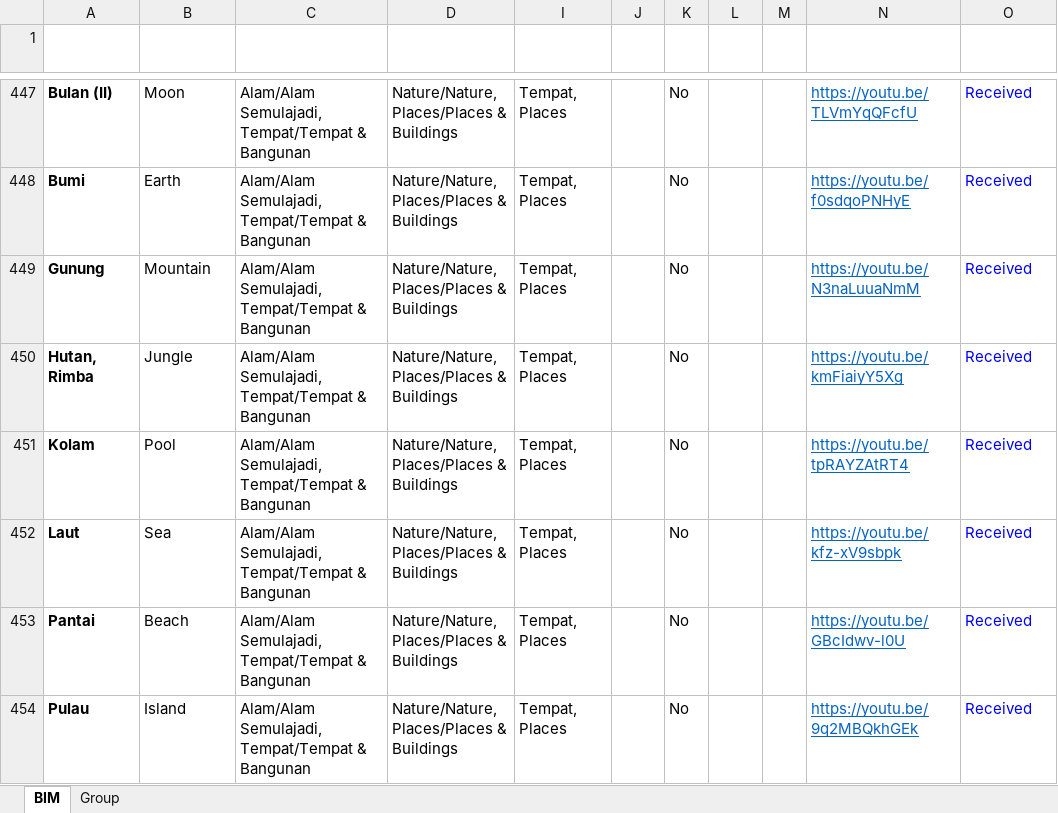
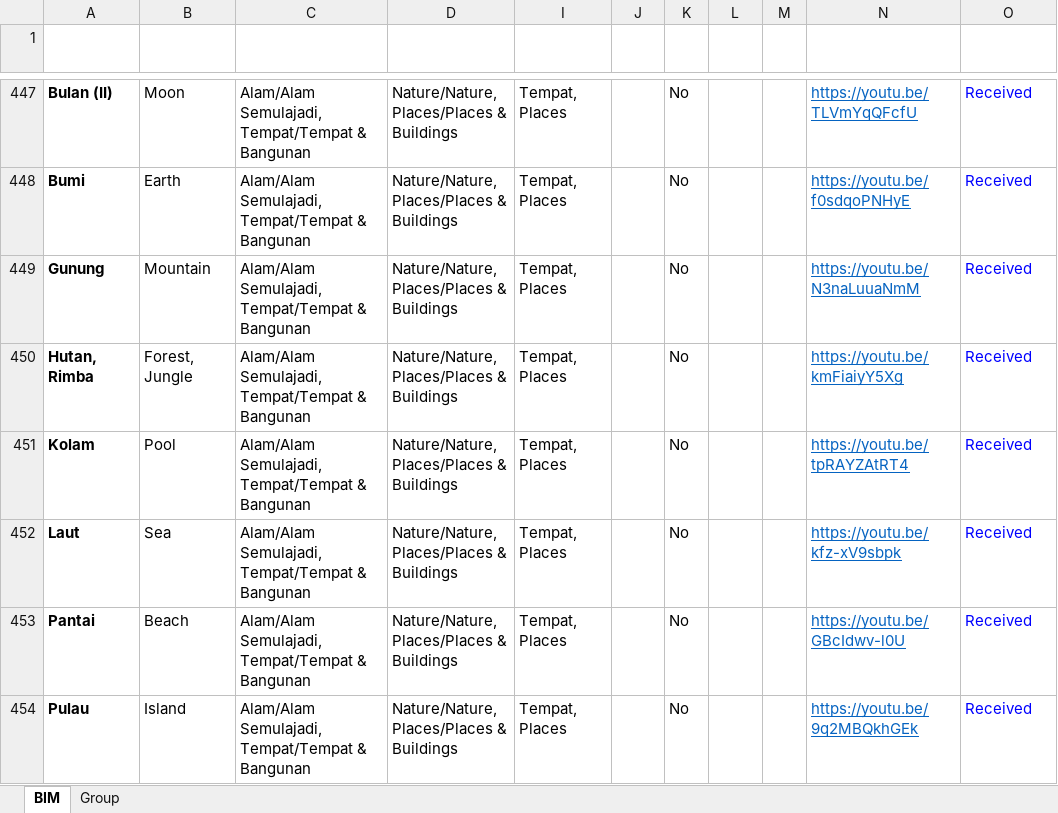
Before and after one commit to malaysiafederationofthedeaf/ggb-mfd-project, an Excel workbook: public/assets/BIM.xlsx, sheet BIM, drawn as a sheet; only a part is shown, gaps mark what is left out; values as stored, in another font and other column widths than the file's, no borders; charts and pictures and conditional formats and table styles not drawn; the diff names each change by its address in the sheet, - before the commit and + after, or states it on an @@ line.

Commit message:
update BIM Sheet hutan

```diff
--- a/public/assets/BIM.xlsx (sheet BIM)
+++ b/public/assets/BIM.xlsx (sheet BIM)
-B450 (Word): Jungle
+B450 (Word): Forest, Jungle
```
